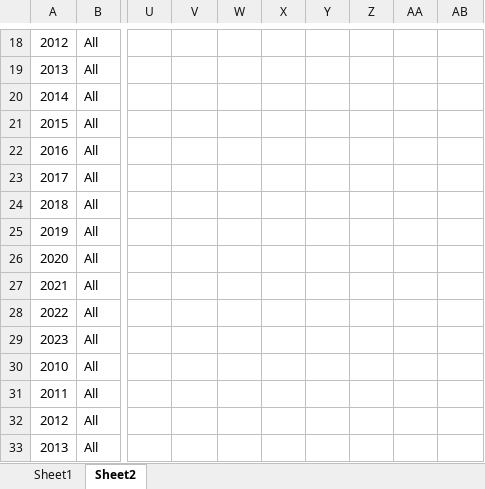
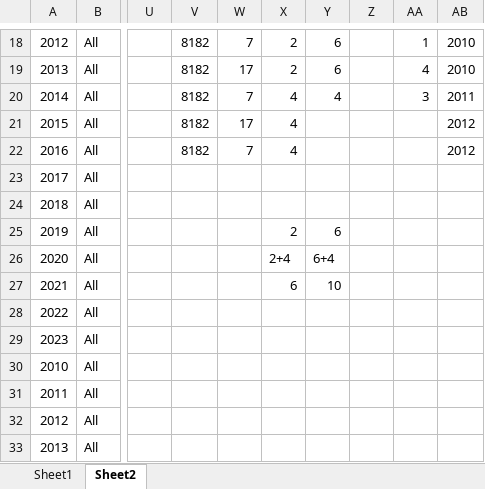
Before and after one commit to gphaser/IPEDS-Retention, an Excel workbook: PRC_National_dataset test.xlsx, sheet Sheet2, drawn as a sheet; only a part is shown, gaps mark what is left out; values as stored, in another font and other column widths than the file's, no borders; the diff covers the shown part only; the diff names each change by its address in the sheet, - before the commit and + after, or states it on an @@ line.

```diff
--- a/PRC_National_dataset test.xlsx (sheet Sheet2)
+++ b/PRC_National_dataset test.xlsx (sheet Sheet2)
-V18:V22: (empty)
+V18:V22: 8182
-W18: (empty)
+W18: 7
-X18:X19: (empty)
+X18:X19: 2
-Y18:Y19: (empty)
+Y18:Y19: 6
-AA18: (empty)
+AA18: 1
-AB18:AB19: (empty)
+AB18:AB19: 2010
-W19: (empty)
+W19: 17
-AA19: (empty)
+AA19: 4
-W20: (empty)
+W20: 7
-X20:X22: (empty)
+X20:X22: 4
-Y20: (empty)
+Y20: 4
-AA20: (empty)
+AA20: 3
-AB20: (empty)
+AB20: 2011
-W21: (empty)
+W21: 17
-AB21:AB22: (empty)
+AB21:AB22: 2012
-W22: (empty)
+W22: 7
-X25: (empty)
+X25: 2
-Y25: (empty)
+Y25: 6
-X26: (empty)
+X26: 2+4
-Y26: (empty)
+Y26: 6+4
-X27: (empty)
+X27: 6
-Y27: (empty)
+Y27: 10
```
Also changed, not shown: 41 edited cells elsewhere in this sheet, PRC_National_dataset.xlsx, 2 other files.
